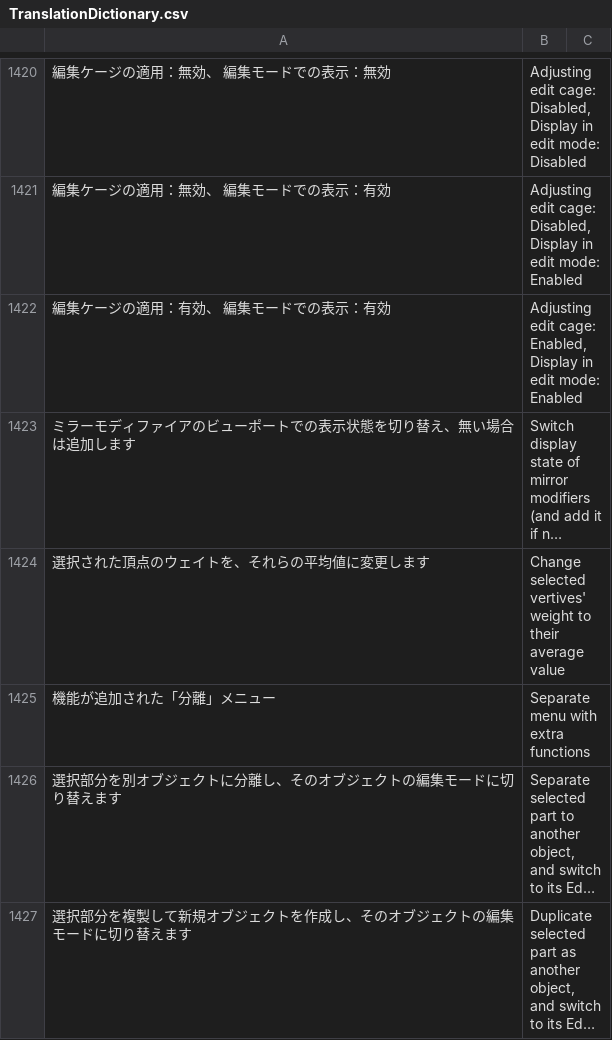
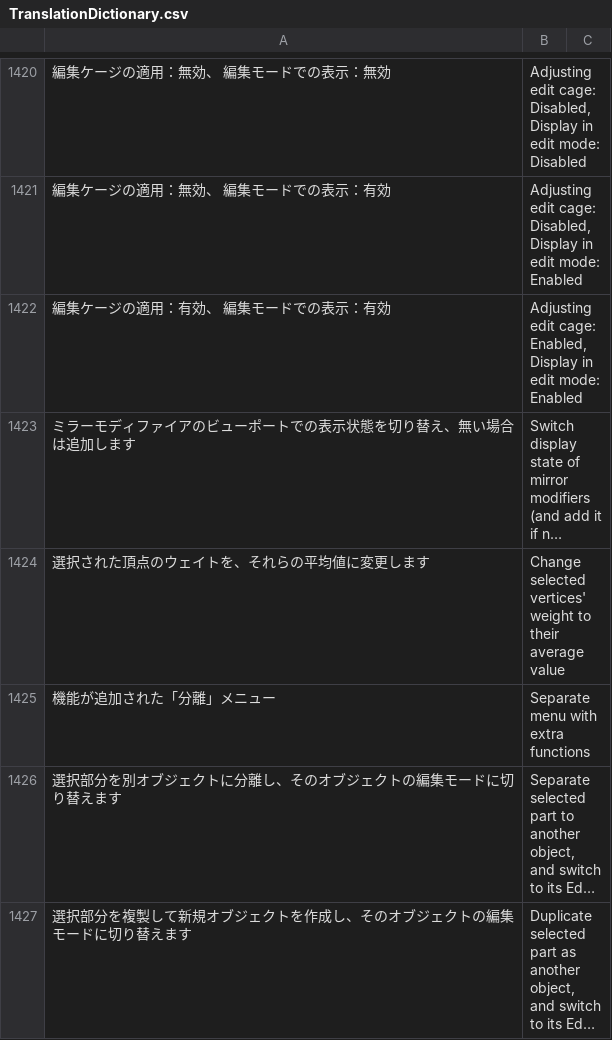
Before and after one commit to bookyakuno/Blender-Scramble-Addon, a CSV file: TranslationDictionary.csv, drawn as a sheet; only a part is shown, gaps mark what is left out; long unchanged cells end in …; the diff names each change by its address in the sheet, - before the commit and + after, or states it on an @@ line.

Commit message:
英語変更：VIEW3D_MT_edit_mesh_specials & VIEW3D_MT_edit_mesh_vertices
・サブモジュール側での英語の差し替え忘れの修正

・スペルミスの修正

```diff
--- a/TranslationDictionary.csv
+++ b/TranslationDictionary.csv
-B1424: Change selected vertives' weight to…
+B1424: Change selected vertices' weight to…
```
Also changed, not shown: 2 other files.
